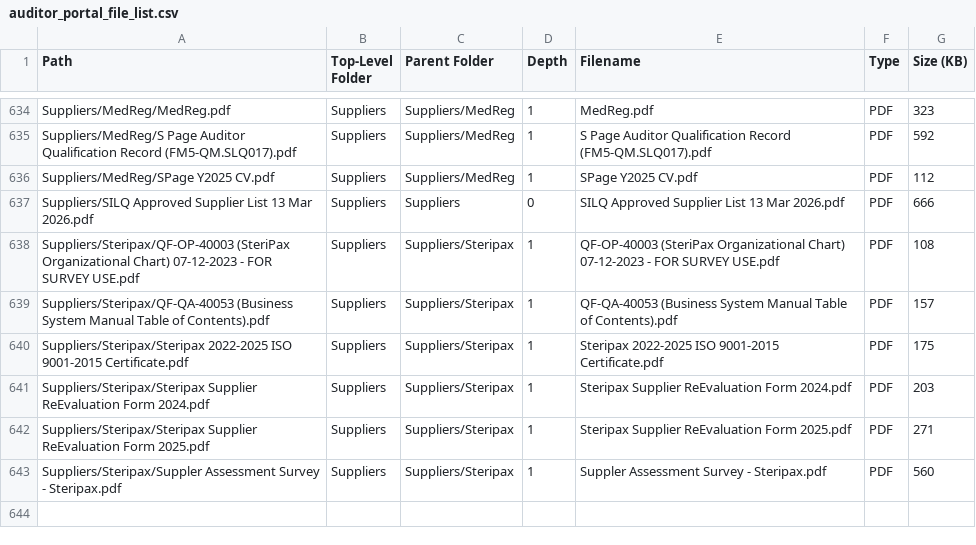
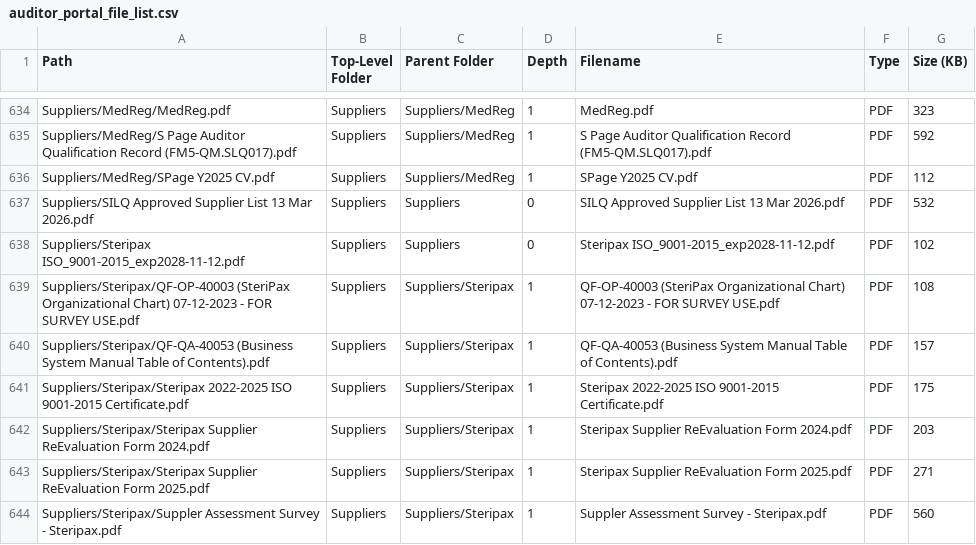
Before and after one commit to Ethan-Rao/SilqeQMS, a CSV file: docs/auditor_portal_file_list.csv, drawn as a sheet; only a part is shown, gaps mark what is left out.

```diff
--- a/docs/auditor_portal_file_list.csv
+++ b/docs/auditor_portal_file_list.csv
@@ -636,3 +636,4 @@ Suppliers/MedReg/S Page Auditor Qualification Record (FM5-QM.SLQ017).pdf,Supplie
 Suppliers/MedReg/SPage Y2025 CV.pdf,Suppliers,Suppliers/MedReg,1,SPage Y2025 CV.pdf,PDF,112
-Suppliers/SILQ Approved Supplier List 13 Mar 2026.pdf,Suppliers,Suppliers,0,SILQ Approved Supplier List 13 Mar 2026.pdf,PDF,666
+Suppliers/SILQ Approved Supplier List 13 Mar 2026.pdf,Suppliers,Suppliers,0,SILQ Approved Supplier List 13 Mar 2026.pdf,PDF,532
+Suppliers/Steripax ISO_9001-2015_exp2028-11-12.pdf,Suppliers,Suppliers,0,Steripax ISO_9001-2015_exp2028-11-12.pdf,PDF,102
 Suppliers/Steripax/QF-OP-40003 (SteriPax Organizational Chart) 07-12-2023 - FOR SURVEY USE.pdf,Suppliers,Suppliers/Steripax,1,QF-OP-40003 (SteriPax Organizational Chart) 07-12-2023 - FOR SURVEY USE.pdf,PDF,108
```
